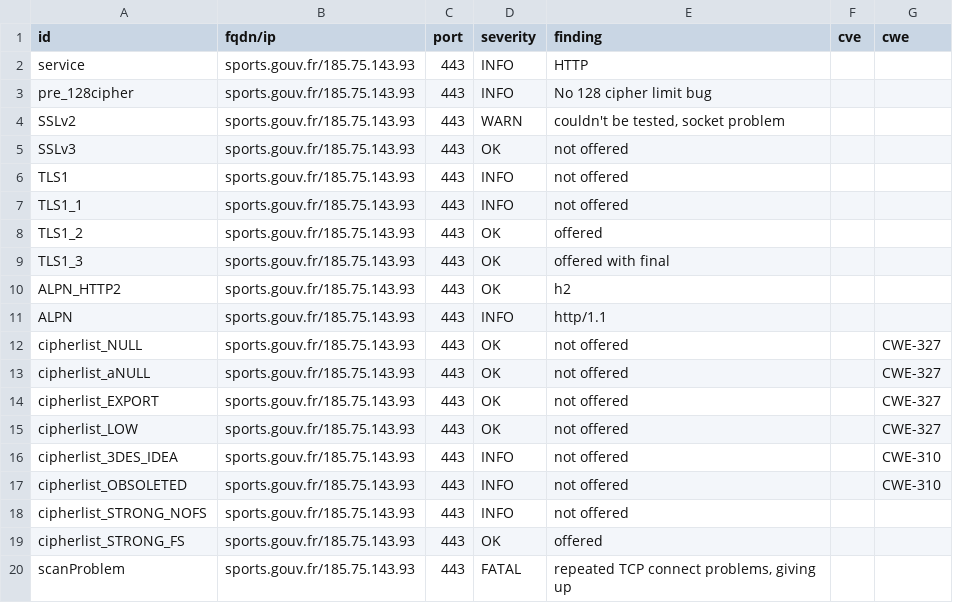
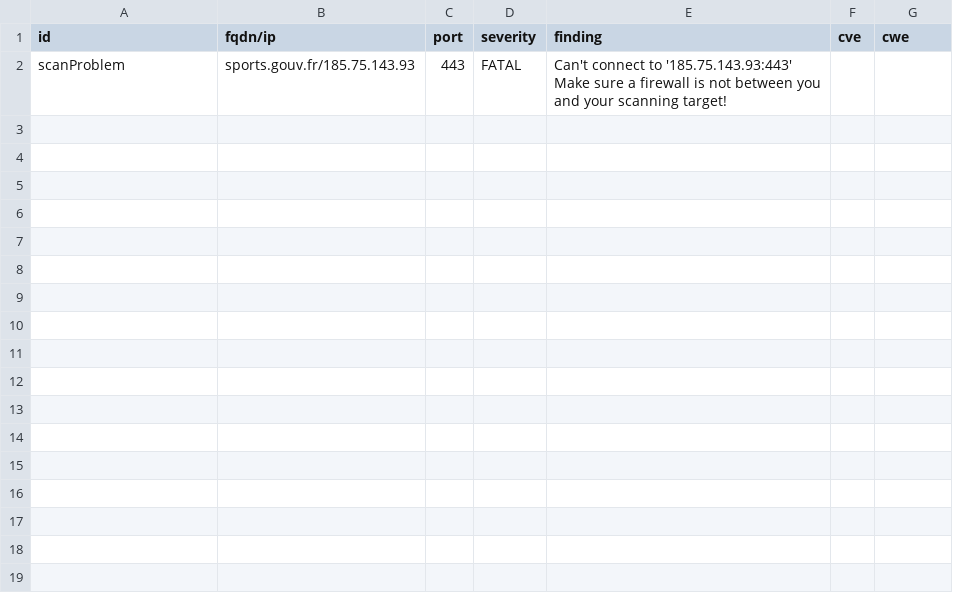
Before and after one commit to GKO-org/dashlordPrd9, a CSV file: results/aHR0cHM6Ly9zcG9ydHMuZ291di5mcg==/testssl.csv, drawn as a sheet.

Commit message:
update: https://sports.gouv.fr

```diff
--- a/results/aHR0cHM6Ly9zcG9ydHMuZ291di5mcg==/testssl.csv
+++ b/results/aHR0cHM6Ly9zcG9ydHMuZ291di5mcg==/testssl.csv
@@ -1,20 +1,2 @@
 "id","fqdn/ip","port","severity","finding","cve","cwe"
-"service","sports.gouv.fr/185.75.143.93","443","INFO","HTTP","",""
-"pre_128cipher","sports.gouv.fr/185.75.143.93","443","INFO","No 128 cipher limit bug","",""
-"SSLv2","sports.gouv.fr/185.75.143.93","443","WARN","couldn't be tested, socket problem","",""
-"SSLv3","sports.gouv.fr/185.75.143.93","443","OK","not offered","",""
-"TLS1","sports.gouv.fr/185.75.143.93","443","INFO","not offered","",""
-"TLS1_1","sports.gouv.fr/185.75.143.93","443","INFO","not offered","",""
-"TLS1_2","sports.gouv.fr/185.75.143.93","443","OK","offered","",""
-"TLS1_3","sports.gouv.fr/185.75.143.93","443","OK","offered with final","",""
-"ALPN_HTTP2","sports.gouv.fr/185.75.143.93","443","OK","h2","",""
-"ALPN","sports.gouv.fr/185.75.143.93","443","INFO","http/1.1","",""
-"cipherlist_NULL","sports.gouv.fr/185.75.143.93","443","OK","not offered","","CWE-327"
-"cipherlist_aNULL","sports.gouv.fr/185.75.143.93","443","OK","not offered","","CWE-327"
-"cipherlist_EXPORT","sports.gouv.fr/185.75.143.93","443","OK","not offered","","CWE-327"
-"cipherlist_LOW","sports.gouv.fr/185.75.143.93","443","OK","not offered","","CWE-327"
-"cipherlist_3DES_IDEA","sports.gouv.fr/185.75.143.93","443","INFO","not offered","","CWE-310"
-"cipherlist_OBSOLETED","sports.gouv.fr/185.75.143.93","443","INFO","not offered","","CWE-310"
-"cipherlist_STRONG_NOFS","sports.gouv.fr/185.75.143.93","443","INFO","not offered","",""
-"cipherlist_STRONG_FS","sports.gouv.fr/185.75.143.93","443","OK","offered","",""
-"scanProblem","sports.gouv.fr/185.75.143.93","443","FATAL","repeated TCP connect problems, giving up","",""
+"scanProblem","sports.gouv.fr/185.75.143.93","443","FATAL","Can't connect to '185.75.143.93:443' Make sure a firewall is not between you and your scanning target!","",""
```
Also changed, not shown: 10 other files.
